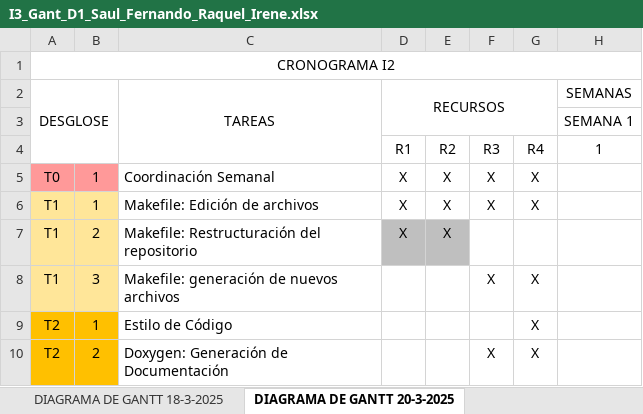
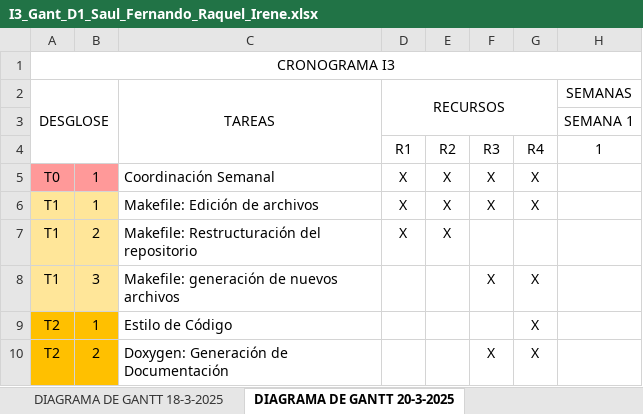
Before and after one commit to TheOneCalledLuas/Pprog_conversation, an Excel workbook: Reuniones_Coordinacion/I3_Gant_D1_Saul_Fernando_Raquel_Irene.xlsx, sheet DIAGRAMA DE GANTT 20-3-2025, drawn as a sheet; only a part is shown; values as stored, in another font and other column widths than the file's, no borders; the diff names each change by its address in the sheet, - before the commit and + after, or states it on an @@ line.

```diff
--- a/Reuniones_Coordinacion/I3_Gant_D1_Saul_Fernando_Raquel_Irene.xlsx (sheet DIAGRAMA DE GANTT 20-3-2025)
+++ b/Reuniones_Coordinacion/I3_Gant_D1_Saul_Fernando_Raquel_Irene.xlsx (sheet DIAGRAMA DE GANTT 20-3-2025)
-A1: CRONOGRAMA I2
+A1: CRONOGRAMA I3
-D7:E7 fill: #BFBFBF
+D7:E7 fill: none
```
Also changed, not shown: sheet DIAGRAMA DE GANTT 24-3-2025, sheet DIAGRAMA DE GANTT 27-3-2025, sheet DIAGRAMA DE GANTT 31-3-2025, sheet DIAGRAMA DE GANTT 18-3-2025, other sheet tabs, 3 other files.
